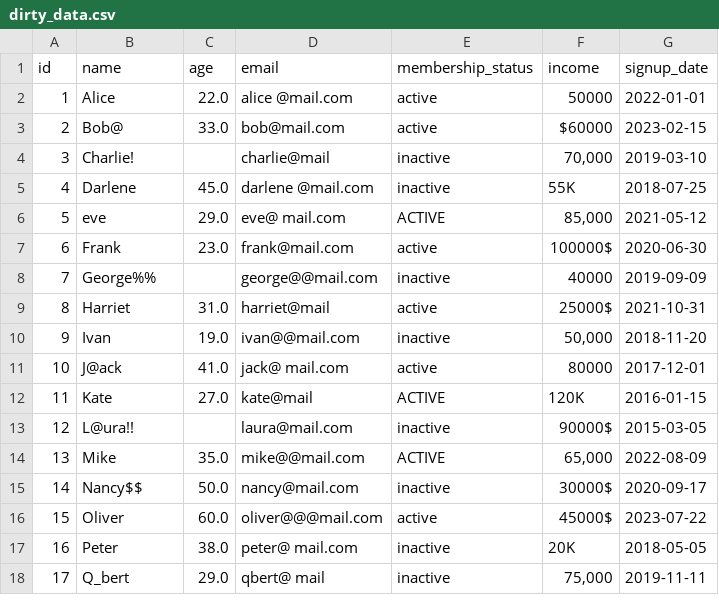
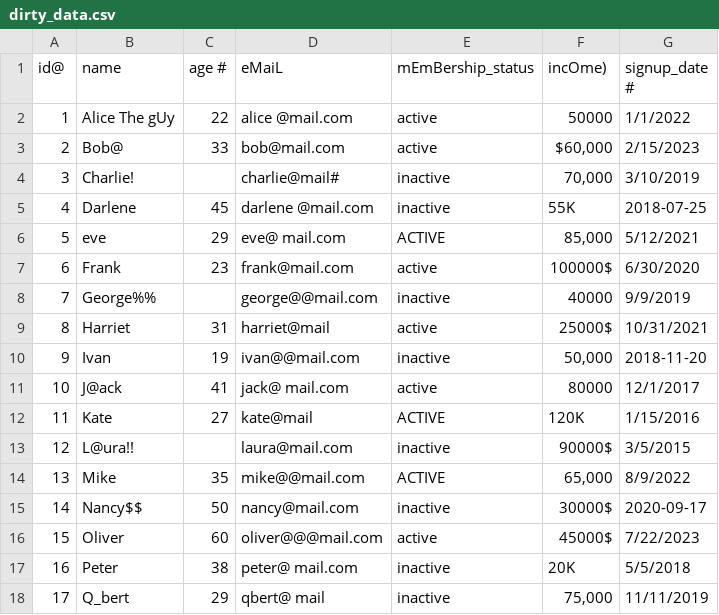
Before and after one commit to mugabi91/Data_Cleaning_micro_1, a CSV file: dirty_data.csv, drawn as a sheet; only a part is shown; the diff covers the shown part only.

```diff
--- a/dirty_data.csv
+++ b/dirty_data.csv
@@ -1,18 +1,18 @@
-id,name,age,email,membership_status,income,signup_date
-1,Alice  ,22.0,alice @mail.com,active,50000 ,2022-01-01
-2,Bob@,33.0,bob@mail.com,active ,$60000,2023-02-15
-3,Charlie!,,charlie@mail,inactive,"70,000",2019-03-10
-4, Darlene,45.0,darlene @mail.com, inactive,55K, 2018-07-25
-5,eve,29.0,eve@ mail.com,ACTIVE," 85,000 ",2021-05-12
-6,  Frank ,23.0,frank@mail.com,active ,100000$,2020-06-30
-7,George%%,,george@@mail.com,  inactive ,40000 ,2019-09-09
-8,Harriet ,31.0,harriet@mail,active,25000$,2021-10-31
-9,Ivan,19.0,ivan@@mail.com,inactive,"50,000", 2018-11-20
-10,J@ack,41.0,jack@ mail.com,active,80000,2017-12-01
-11,  Kate,27.0,kate@mail,ACTIVE,120K ,2016-01-15
-12,L@ura!!,,laura@mail.com,inactive ,90000$,2015-03-05
-13, Mike ,35.0,mike@@mail.com,ACTIVE,"65,000",2022-08-09
-14,Nancy$$,50.0,nancy@mail.com,inactive,30000$, 2020-09-17
-15,Oliver,60.0,oliver@@@mail.com,active,45000$,2023-07-22
-16, Peter ,38.0,peter@ mail.com,  inactive,20K,2018-05-05
-17,Q_bert ,29.0,qbert@ mail,inactive,"75,000",2019-11-11
+id@ ,name,        age #,eMaiL,mEmBership_status,incOme),signup_date #
+1,Alice The gUy   ,22,alice @mail.com,active,50000,1/1/2022
+2,Bob@,33,bob@mail.com,active ,"$60,000 ",2/15/2023
+3,Charlie!,,charlie@mail#,inactive,"70,000",3/10/2019
+4, Darlene,45,darlene @mail.com, inactive,55K, 2018-07-25
+5,eve,29,eve@ mail.com,ACTIVE,"85,000",5/12/2021
+6,  Frank ,23,frank@mail.com,active ,100000$,6/30/2020
+7,George%%,,george@@mail.com,  inactive ,40000,9/9/2019
+8,Harriet ,31,harriet@mail,active,25000$,10/31/2021
+9,Ivan,19,ivan@@mail.com,inactive,"50,000", 2018-11-20
+10,J@ack,41,jack@ mail.com,active,80000,12/1/2017
+11,  Kate,27,kate@mail,ACTIVE,120K ,1/15/2016
+12,L@ura!!,,laura@mail.com,inactive ,90000$,3/5/2015
+13, Mike ,35,mike@@mail.com,ACTIVE,"65,000",8/9/2022
+14,Nancy$$,50,nancy@mail.com,inactive,30000$, 2020-09-17
+15,Oliver,60,oliver@@@mail.com,active,45000$,7/22/2023
+16, Peter ,38,peter@ mail.com,  inactive,20K,5/5/2018
+17,Q_bert ,29,qbert@ mail,inactive,"75,000",11/11/2019
```
Also changed, not shown: 5 added rows and 23 edited cells elsewhere in this file, 4 other files.
